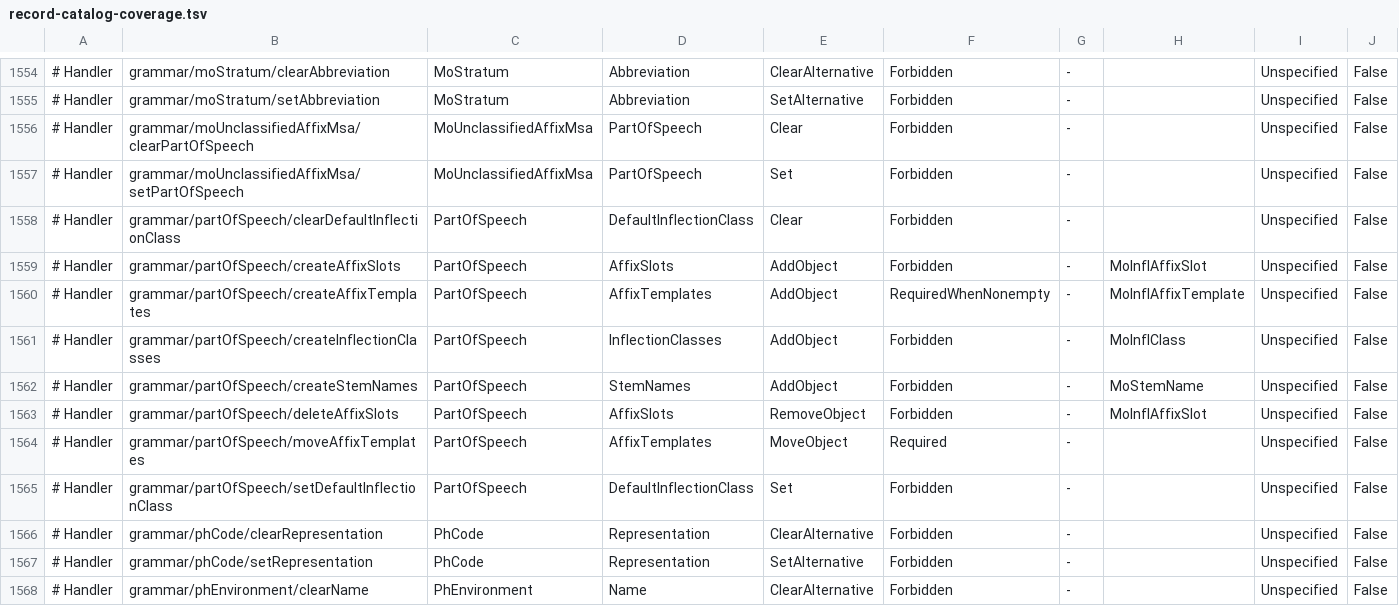
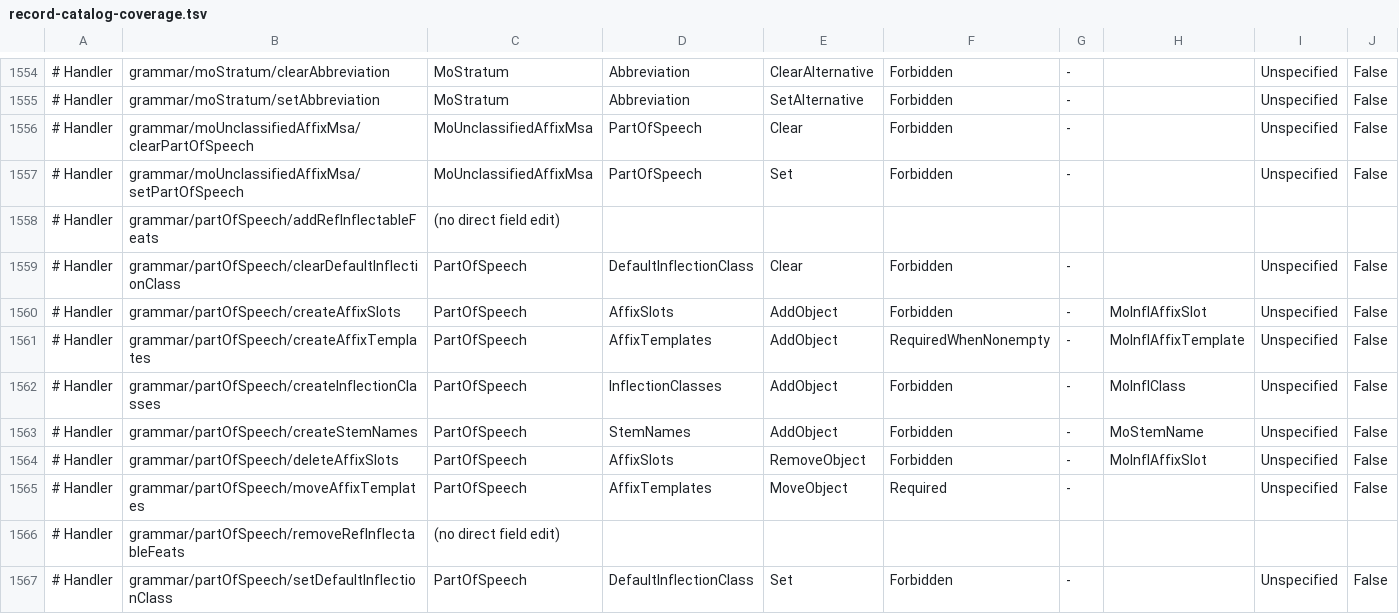
Before and after one commit to sillsdev/motif, a TSV file: manifest/record-catalog-coverage.tsv, drawn as a sheet; only a part is shown, gaps mark what is left out; the shorter side is filled out with more unchanged rows; the diff names each change by its address in the sheet, - before the commit and + after, or states it on an @@ line.

```diff
--- a/manifest/record-catalog-coverage.tsv
+++ b/manifest/record-catalog-coverage.tsv
+row 1558: # Handler | grammar/partOfSpeech/addRefInflectableFeats | (no direct field edit)
+row 1566: # Handler | grammar/partOfSpeech/removeRefInflectableFeats | (no direct field edit)
```
Also changed, not shown: 12 other files.
